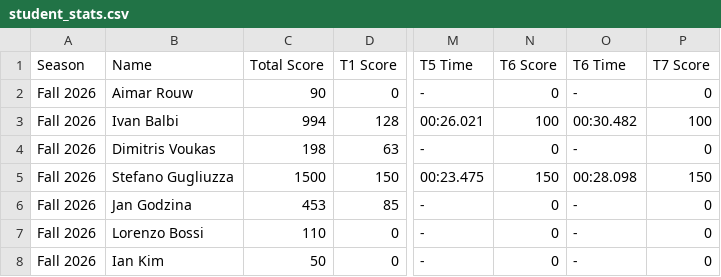
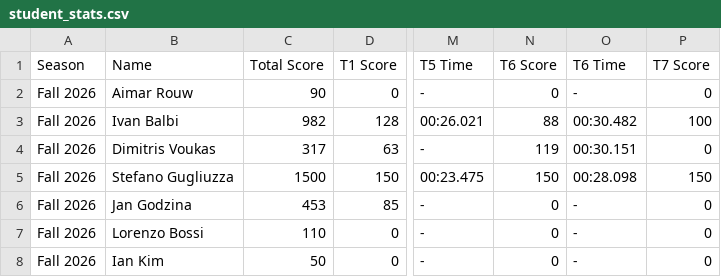
Before and after one commit to MrAtkin/BSN_trackmania_leaderboard, a CSV file: student_stats.csv, drawn as a sheet; only a part is shown, gaps mark what is left out; the diff names each change by its address in the sheet, - before the commit and + after, or states it on an @@ line.

Commit message:
Add dual-universe tables for dynamic scoring toggles

```diff
--- a/student_stats.csv
+++ b/student_stats.csv
-C3 (Total Score): 994
+C3 (Total Score): 982
-N3 (T6 Score): 100
+N3 (T6 Score): 88
-C4 (Total Score): 198
+C4 (Total Score): 317
-N4 (T6 Score): 0
+N4 (T6 Score): 119
-O4 (T6 Time): -
+O4 (T6 Time): 00:30.151
```
Also changed, not shown: 2 other files.
